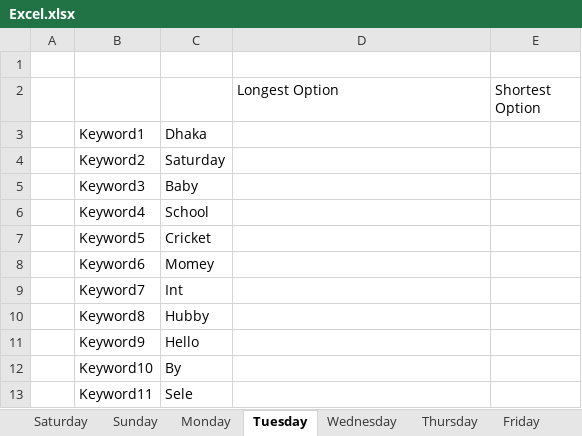
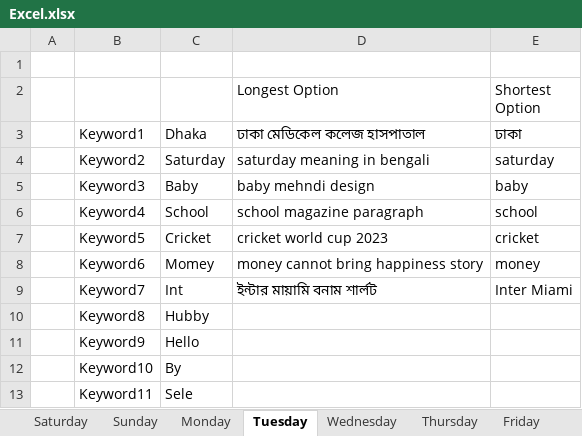
Before and after one commit to sheikhistiak/WebAutoTest, an Excel workbook: bin/Excel.xlsx, sheet Tuesday, drawn as a sheet; values as stored, in another font and other column widths than the file's, no borders; the diff names each change by its address in the sheet, - before the commit and + after, or states it on an @@ line.

```diff
--- a/bin/Excel.xlsx (sheet Tuesday)
+++ b/bin/Excel.xlsx (sheet Tuesday)
-D3: (empty)
+D3: ঢাকা মেডিকেল কলেজ হাসপাতাল
-E3: (empty)
+E3: ঢাকা
-D4: (empty)
+D4: saturday meaning in bengali
-E4: (empty)
+E4: saturday
-D5: (empty)
+D5: baby mehndi design
-E5: (empty)
+E5: baby
-D6: (empty)
+D6: school magazine paragraph
-E6: (empty)
+E6: school
-D7: (empty)
+D7: cricket world cup 2023
-E7: (empty)
+E7: cricket
-D8: (empty)
+D8: money cannot bring happiness story
-E8: (empty)
+E8: money
-D9: (empty)
+D9: ইন্টার মায়ামি বনাম শার্লট
-E9: (empty)
+E9: Inter Miami
```
Also changed, not shown: sheet Monday, src/Excel.xlsx, 2 other files.
